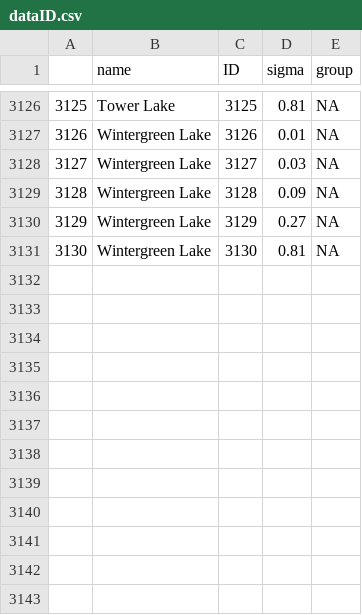
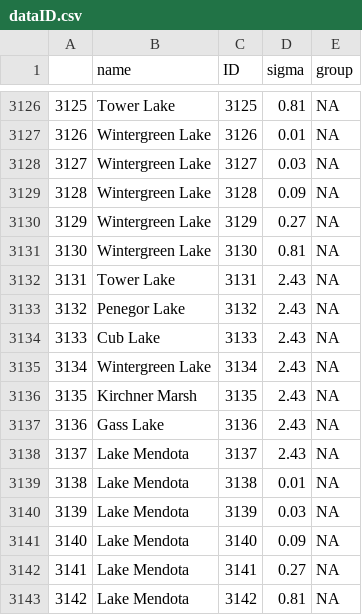
Before and after one commit to PalEON-Project/ReFAB, a CSV file: dataID.csv, drawn as a sheet; only a part is shown, gaps mark what is left out; the diff names each change by its address in the sheet, - before the commit and + after, or states it on an @@ line.

Commit message:
adding more runs for job array

```diff
--- a/dataID.csv
+++ b/dataID.csv
+row 3132: 3131 | Tower Lake | 3131 | 2.43 | NA
+row 3133: 3132 | Penegor Lake | 3132 | 2.43 | NA
+row 3134: 3133 | Cub Lake | 3133 | 2.43 | NA
+row 3135: 3134 | Wintergreen Lake | 3134 | 2.43 | NA
+row 3136: 3135 | Kirchner Marsh | 3135 | 2.43 | NA
+row 3137: 3136 | Gass Lake | 3136 | 2.43 | NA
+row 3138: 3137 | Lake Mendota | 3137 | 2.43 | NA
+row 3139: 3138 | Lake Mendota | 3138 | 0.01 | NA
+row 3140: 3139 | Lake Mendota | 3139 | 0.03 | NA
+row 3141: 3140 | Lake Mendota | 3140 | 0.09 | NA
+row 3142: 3141 | Lake Mendota | 3141 | 0.27 | NA
+row 3143: 3142 | Lake Mendota | 3142 | 0.81 | NA
```
